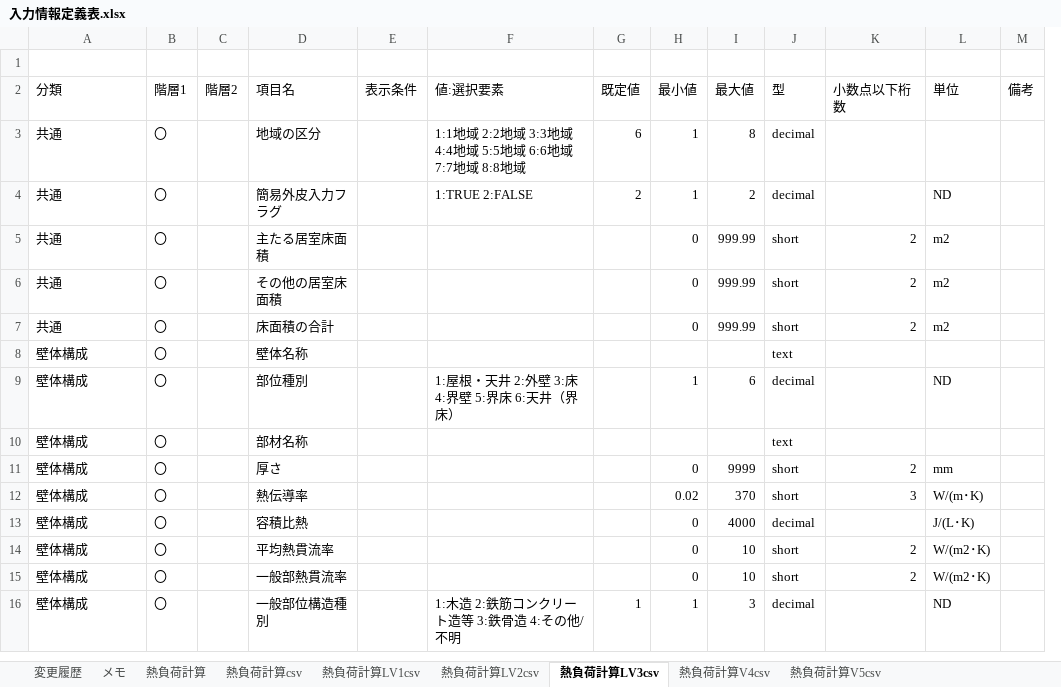
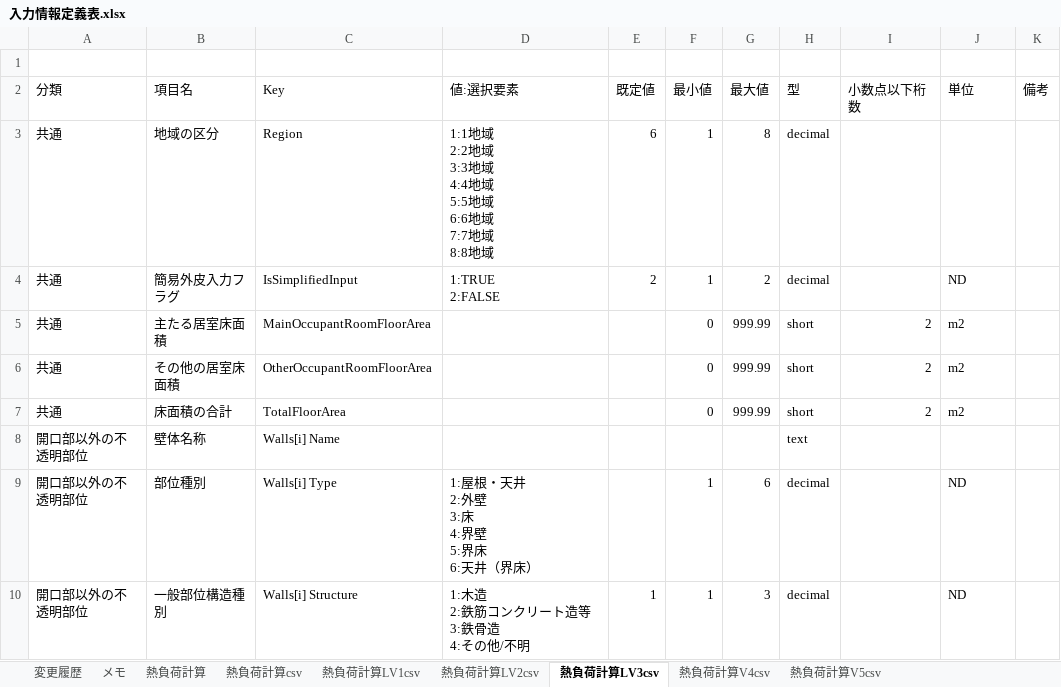
Before and after one commit to BRI-EES-House/heat_load_calc, an Excel workbook: 入力情報定義表.xlsx, sheet 熱負荷計算LV3csv, drawn as a sheet; only a part is shown; values as stored, in another font and other column widths than the file's, no borders; removed rows and columns are numbered as before the commit, all else as after; ↵ is a line break in a cell; the diff covers the shown part only; the diff names each change by its address in the sheet, - before the commit and + after, or states it on an @@ line.

Commit message:
Fix sheet 'LV2csv' and 'Lv3csv'
１．シート「熱負荷計算LV2csv」の修正
 (1)分類「土間床等の外周部の線熱橋」に項目「土間床等の外周部の名称、「方位」」を追加

２．シート「熱負荷計算LV3csv」の修正
 (1)「Lv2csv」シートに合わせてフォーマット、分類名、項目を変更
 (2)分類「開口部以外の不透明部位」、「開口部の透明部位」、「開口部の不透明部位」に項目「空間種類」を追加
 (3)分類「開口部の不透明部位」に項目「隣接空間種類」を追加

```diff
--- a/入力情報定義表.xlsx (sheet 熱負荷計算LV3csv)
+++ b/入力情報定義表.xlsx (sheet 熱負荷計算LV3csv)
-column B (階層1), rows 3-9: all 〇; row 16: 〇
-column C (階層2), empty
-column E (表示条件), empty
+column C (Key), rows 3-10: Region | IsSimplifiedInput | MainOccupantRoomFloorArea | OtherOccupantRoomFloorArea | TotalFloorArea | Walls[i] Name | Walls[i] Type | Walls[i] Structure
-D3 (値:選択要素): …8:8地域
+D3 (値:選択要素): …8:8地域
-D4 (値:選択要素): 1:TRUE 2:FALSE
+D4 (値:選択要素): 1:TRUE ↵ 2:FALSE
-A8:A9 (分類): 壁体構成
+A8:A9 (分類): 開口部以外の不透明部位
-D9 (値:選択要素): 1:屋根・天井 2:外壁 3:床 4:界壁 5:界床 6:天井（界床）
+D9 (値:選択要素): 1:屋根・天井 ↵ 2:外壁 ↵ 3:床 ↵ 4:界壁 ↵ 5:界床 ↵ 6:天井（界床）
-row 10: 壁体構成 | 〇 |  | 部材名称 |  |  |  |  |  | text
-row 11: 壁体構成 | 〇 |  | 厚さ |  |  |  | 0 | 9999 | short | 2 | mm
-row 12: 壁体構成 | 〇 |  | 熱伝導率 |  |  |  | 0.02 | 370 | short | 3 | W/(m･K)
-row 13: 壁体構成 | 〇 |  | 容積比熱 |  |  |  | 0 | 4000 | decimal |  | J/(L･K)
-row 14: 壁体構成 | 〇 |  | 平均熱貫流率 |  |  |  | 0 | 10 | short | 2 | W/(m2･K)
-row 15: 壁体構成 | 〇 |  | 一般部熱貫流率 |  |  |  | 0 | 10 | short | 2 | W/(m2･K)
-A10 (分類): 壁体構成
+A10 (分類): 開口部以外の不透明部位
-D10 (値:選択要素): 1:木造 2:鉄筋コンクリート造等 3:鉄骨造 4:その他/不明
+D10 (値:選択要素): 1:木造 ↵ 2:鉄筋コンクリート造等 ↵ 3:鉄骨造 ↵ 4:その他/不明
```
Also changed, not shown: 54 added rows, 24 removed rows and 43 edited cells elsewhere in this sheet, sheet 変更履歴, sheet 熱負荷計算LV2csv.
